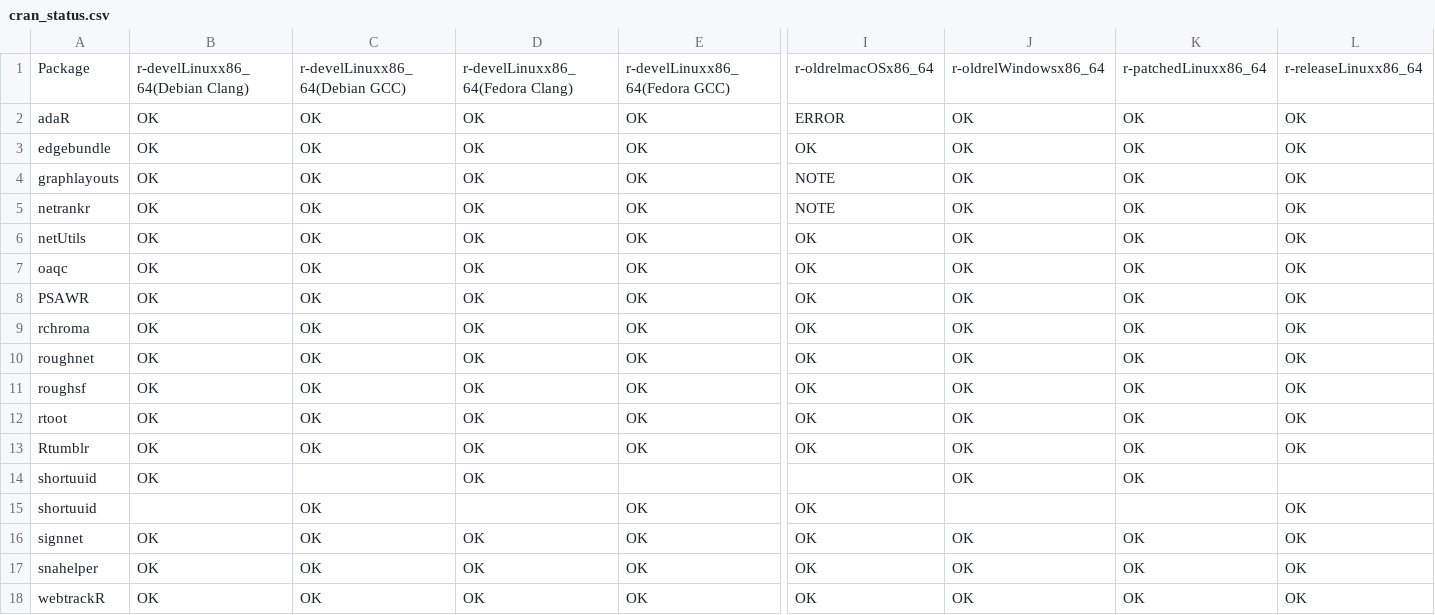
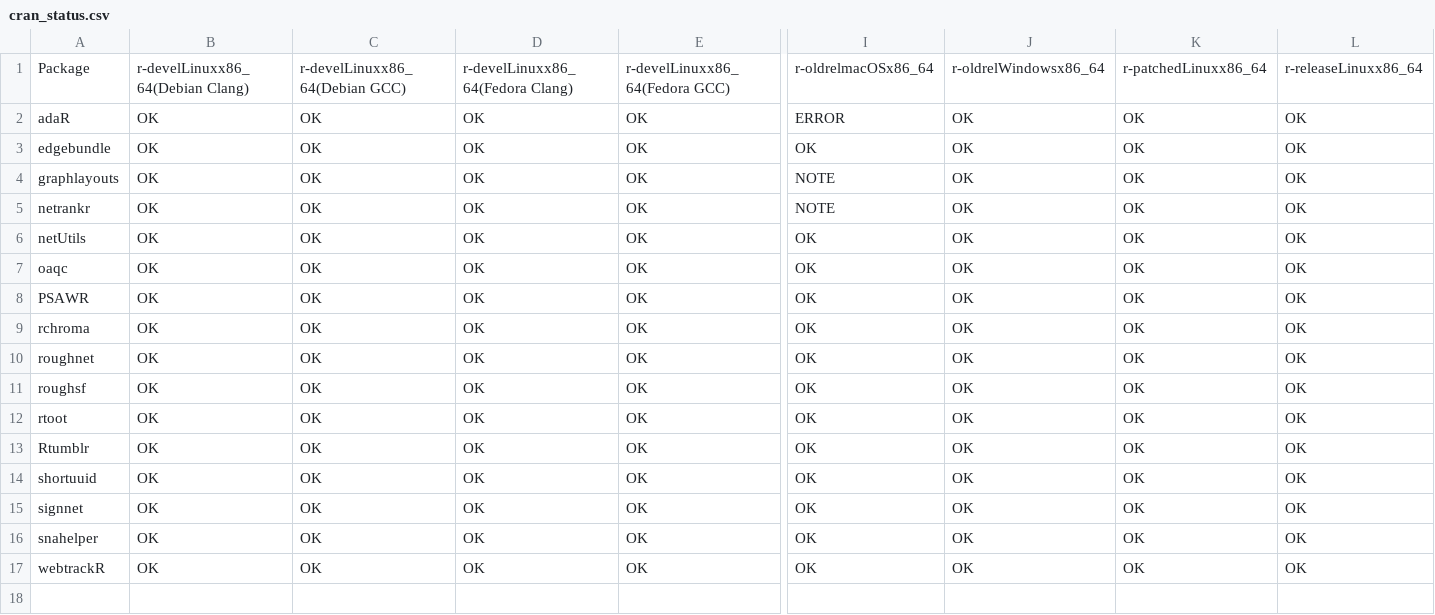
Before and after one commit to schochastics/gh-dashboard, a CSV file: cran_status.csv, drawn as a sheet; only a part is shown, gaps mark what is left out; removed rows and columns are numbered as before the commit, all else as after; rows hold the shown columns only; the diff names each change by its address in the sheet, - before the commit and + after, or states it on an @@ line.

```diff
--- a/cran_status.csv
+++ b/cran_status.csv
-row 14: shortuuid | OK |  | OK |  |  | OK | OK
-B14: (empty)
+B14: OK
-D14: (empty)
+D14: OK
-J14: (empty)
+J14: OK
-K14: (empty)
+K14: OK
```
Also changed, not shown: current_week.csv, last_week.csv.
